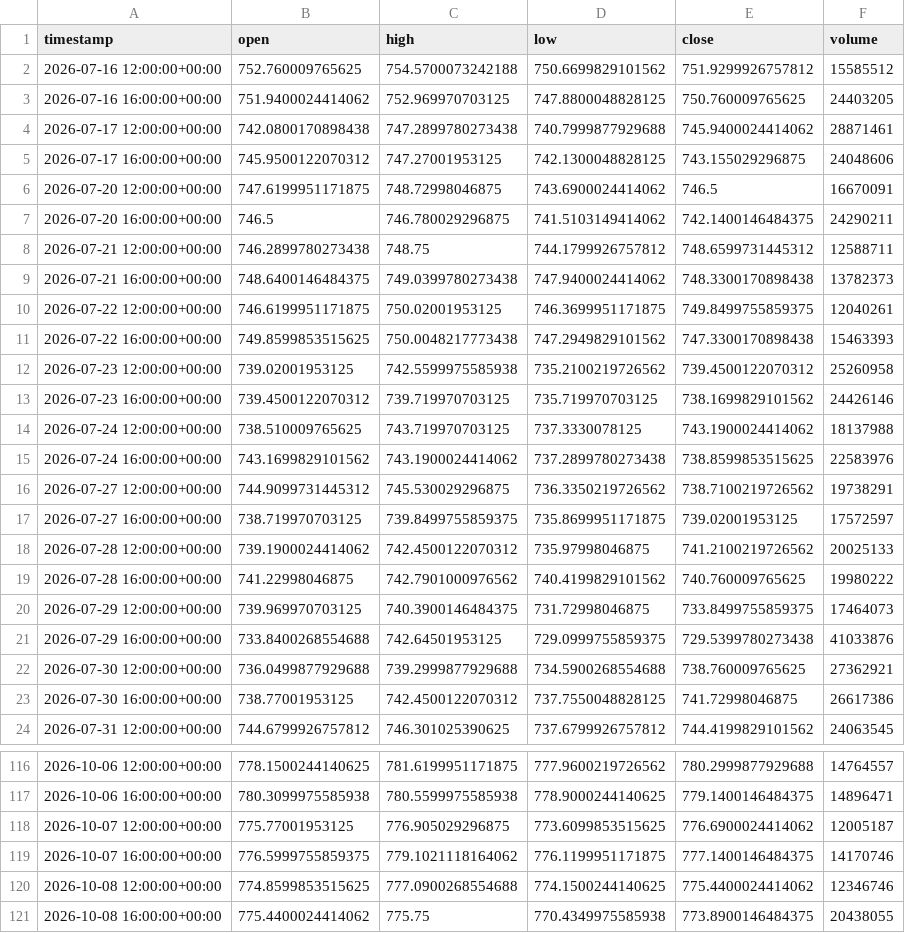
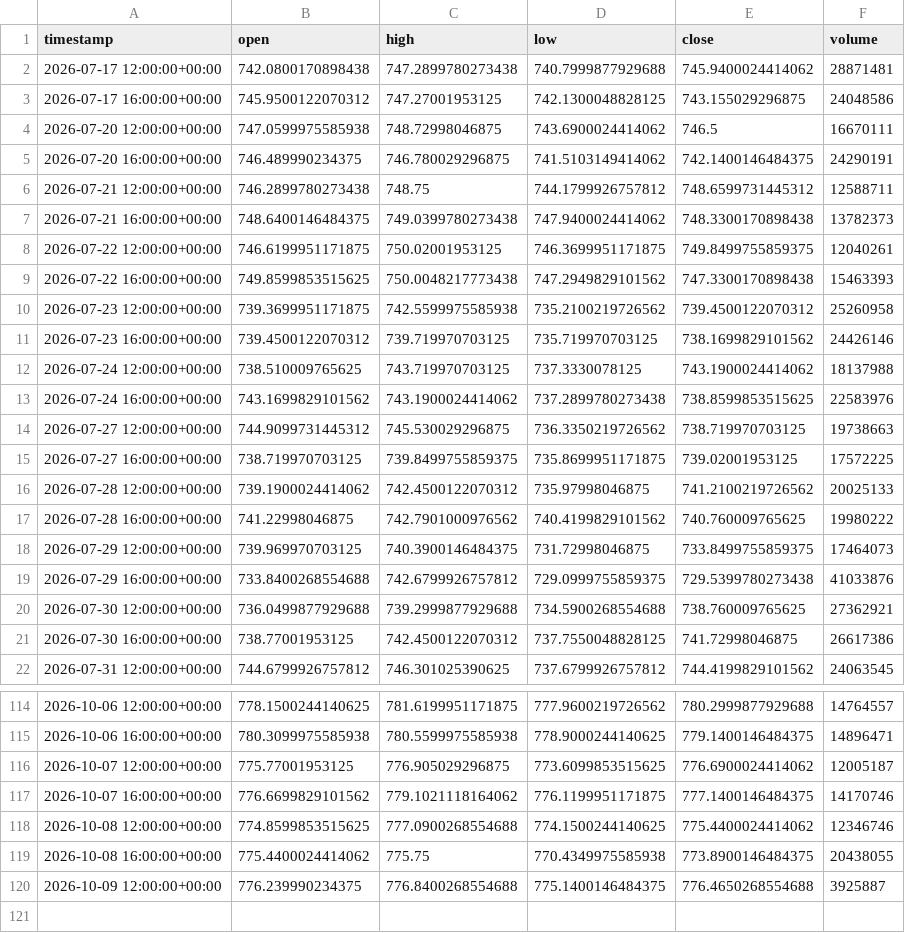
Before and after one commit to maraky122/mesa-brooks, a CSV file: data/ohlc/SPY_4h.csv, drawn as a sheet; only a part is shown, gaps mark what is left out; the diff covers the shown part only.

Commit message:
data: atualização automática de dados OHLC 2026-10-09 14:21 UTC

```diff
--- a/data/ohlc/SPY_4h.csv
+++ b/data/ohlc/SPY_4h.csv
@@ -1,8 +1,6 @@
 timestamp,open,high,low,close,volume
-2026-07-16 12:00:00+00:00,752.760009765625,754.5700073242188,750.6699829101562,751.9299926757812,15585512
-2026-07-16 16:00:00+00:00,751.9400024414062,752.969970703125,747.8800048828125,750.760009765625,24403205
-2026-07-17 12:00:00+00:00,742.0800170898438,747.2899780273438,740.7999877929688,745.9400024414062,28871461
-2026-07-17 16:00:00+00:00,745.9500122070312,747.27001953125,742.1300048828125,743.155029296875,24048606
-2026-07-20 12:00:00+00:00,747.6199951171875,748.72998046875,743.6900024414062,746.5,16670091
-2026-07-20 16:00:00+00:00,746.5,746.780029296875,741.5103149414062,742.1400146484375,24290211
+2026-07-17 12:00:00+00:00,742.0800170898438,747.2899780273438,740.7999877929688,745.9400024414062,28871481
+2026-07-17 16:00:00+00:00,745.9500122070312,747.27001953125,742.1300048828125,743.155029296875,24048586
+2026-07-20 12:00:00+00:00,747.0599975585938,748.72998046875,743.6900024414062,746.5,16670111
+2026-07-20 16:00:00+00:00,746.489990234375,746.780029296875,741.5103149414062,742.1400146484375,24290191
 2026-07-21 12:00:00+00:00,746.2899780273438,748.75,744.1799926757812,748.6599731445312,12588711
@@ -11,3 +9,3 @@ timestamp,open,high,low,close,volume
 2026-07-22 16:00:00+00:00,749.8599853515625,750.0048217773438,747.2949829101562,747.3300170898438,15463393
-2026-07-23 12:00:00+00:00,739.02001953125,742.5599975585938,735.2100219726562,739.4500122070312,25260958
+2026-07-23 12:00:00+00:00,739.3699951171875,742.5599975585938,735.2100219726562,739.4500122070312,25260958
 2026-07-23 16:00:00+00:00,739.4500122070312,739.719970703125,735.719970703125,738.1699829101562,24426146
@@ -15,4 +13,4 @@ timestamp,open,high,low,close,volume
 2026-07-24 16:00:00+00:00,743.1699829101562,743.1900024414062,737.2899780273438,738.8599853515625,22583976
-2026-07-27 12:00:00+00:00,744.9099731445312,745.530029296875,736.3350219726562,738.7100219726562,19738291
-2026-07-27 16:00:00+00:00,738.719970703125,739.8499755859375,735.8699951171875,739.02001953125,17572597
+2026-07-27 12:00:00+00:00,744.9099731445312,745.530029296875,736.3350219726562,738.719970703125,19738663
+2026-07-27 16:00:00+00:00,738.719970703125,739.8499755859375,735.8699951171875,739.02001953125,17572225
 2026-07-28 12:00:00+00:00,739.1900024414062,742.4500122070312,735.97998046875,741.2100219726562,20025133
@@ -20,3 +18,3 @@ timestamp,open,high,low,close,volume
 2026-07-29 12:00:00+00:00,739.969970703125,740.3900146484375,731.72998046875,733.8499755859375,17464073
-2026-07-29 16:00:00+00:00,733.8400268554688,742.64501953125,729.0999755859375,729.5399780273438,41033876
+2026-07-29 16:00:00+00:00,733.8400268554688,742.6799926757812,729.0999755859375,729.5399780273438,41033876
 2026-07-30 12:00:00+00:00,736.0499877929688,739.2999877929688,734.5900268554688,738.760009765625,27362921
@@ -118,4 +116,5 @@ timestamp,open,high,low,close,volume
 2026-10-07 12:00:00+00:00,775.77001953125,776.905029296875,773.6099853515625,776.6900024414062,12005187
-2026-10-07 16:00:00+00:00,776.5999755859375,779.1021118164062,776.1199951171875,777.1400146484375,14170746
+2026-10-07 16:00:00+00:00,776.6699829101562,779.1021118164062,776.1199951171875,777.1400146484375,14170746
 2026-10-08 12:00:00+00:00,774.8599853515625,777.0900268554688,774.1500244140625,775.4400024414062,12346746
 2026-10-08 16:00:00+00:00,775.4400024414062,775.75,770.4349975585938,773.8900146484375,20438055
+2026-10-09 12:00:00+00:00,776.239990234375,776.8400268554688,775.1400146484375,776.4650268554688,3925887
```
Also changed, not shown: 29 edited cells elsewhere in this file, data/ohlc/NVDA_4h.csv, data/ohlc/QQQ_1d.csv, 26 other files.
